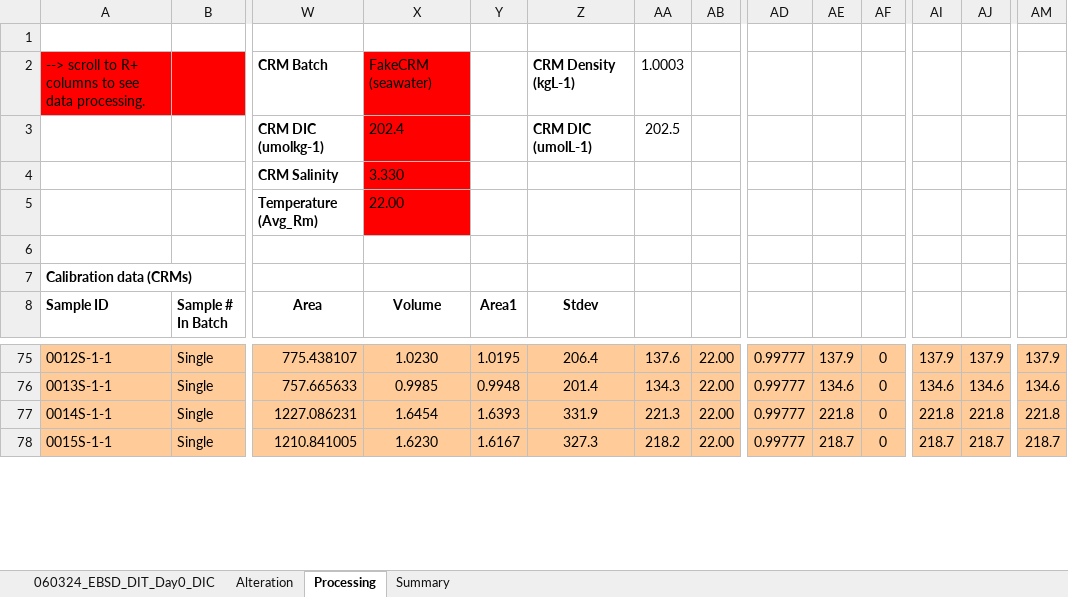
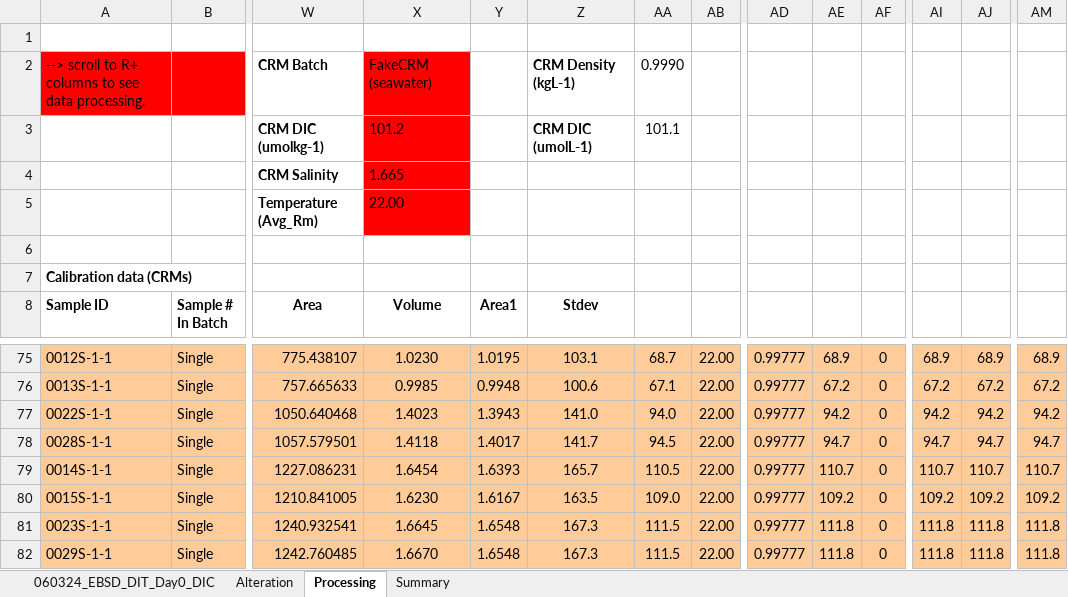
Before and after one commit to river-corridors-sfa/rcsfa-RC3-BSLE-DIT-degradation, an Excel workbook: DIC/ManuallyProcessed/Day1_DIC.xlsx, sheet Processing, drawn as a sheet; only a part is shown, gaps mark what is left out; values as stored, in another font and other column widths than the file's, no borders; charts and pictures not drawn; addresses are those after the commit; rows hold the shown columns only; the diff covers the shown part only; the diff names each change by its address in the sheet, - before the commit and + after, or states it on an @@ line.

```diff
--- a/DIC/ManuallyProcessed/Day1_DIC.xlsx (sheet Processing)
+++ b/DIC/ManuallyProcessed/Day1_DIC.xlsx (sheet Processing)
-AA2: 1.0003
+AA2: 0.9990
-X3 (Volume): 202.4
+X3 (Volume): 101.2
-AA3: 202.5
+AA3: 101.1
-X4 (Volume): 3.330
+X4 (Volume): 1.665
-Z75 (Stdev): 206.4
+Z75 (Stdev): 103.1
-AA75: 137.6
+AA75: 68.7
-AE75: 137.9
+AE75: 68.9
-AI75: 137.9
+AI75: 68.9
-AJ75: 137.9
+AJ75: 68.9
-AM75: 137.9
+AM75: 68.9
-Z76 (Stdev): 201.4
+Z76 (Stdev): 100.6
-AA76: 134.3
+AA76: 67.1
-AE76: 134.6
+AE76: 67.2
-AI76: 134.6
+AI76: 67.2
-AJ76: 134.6
+AJ76: 67.2
-AM76: 134.6
+AM76: 67.2
+row 77: 0022S-1-1 | Single | 1050.640468 | 1.4023 | 1.3943 | 141.0 | 94.0 | 22.00 | 0.99777 | 94.2 | 0 | 94.2 | 94.2 | 94.2
+row 78: 0028S-1-1 | Single | 1057.579501 | 1.4118 | 1.4017 | 141.7 | 94.5 | 22.00 | 0.99777 | 94.7 | 0 | 94.7 | 94.7 | 94.7
-Z79 (Stdev): 331.9
+Z79 (Stdev): 165.7
-AA79: 221.3
+AA79: 110.5
-AE79: 221.8
+AE79: 110.7
-AI79: 221.8
+AI79: 110.7
-AJ79: 221.8
+AJ79: 110.7
-AM79: 221.8
+AM79: 110.7
-Z80 (Stdev): 327.3
+Z80 (Stdev): 163.5
-AA80: 218.2
+AA80: 109.0
-AE80: 218.7
+AE80: 109.2
-AI80: 218.7
+AI80: 109.2
-AJ80: 218.7
+AJ80: 109.2
-AM80: 218.7
+AM80: 109.2
+row 81: 0023S-1-1 | Single | 1240.932541 | 1.6645 | 1.6548 | 167.3 | 111.5 | 22.00 | 0.99777 | 111.8 | 0 | 111.8 | 111.8 | 111.8
+row 82: 0029S-1-1 | Single | 1242.760485 | 1.6670 | 1.6548 | 167.3 | 111.5 | 22.00 | 0.99777 | 111.8 | 0 | 111.8 | 111.8 | 111.8
```
Also changed, not shown: 10 added rows, 14 removed rows and 60 edited cells elsewhere in this sheet, formulas that keep their value, DIC/ManuallyProcessed/Day0_DIC.xlsx, DIC/ManuallyProcessed/Day3_DIC.xlsx, 4 other files.
